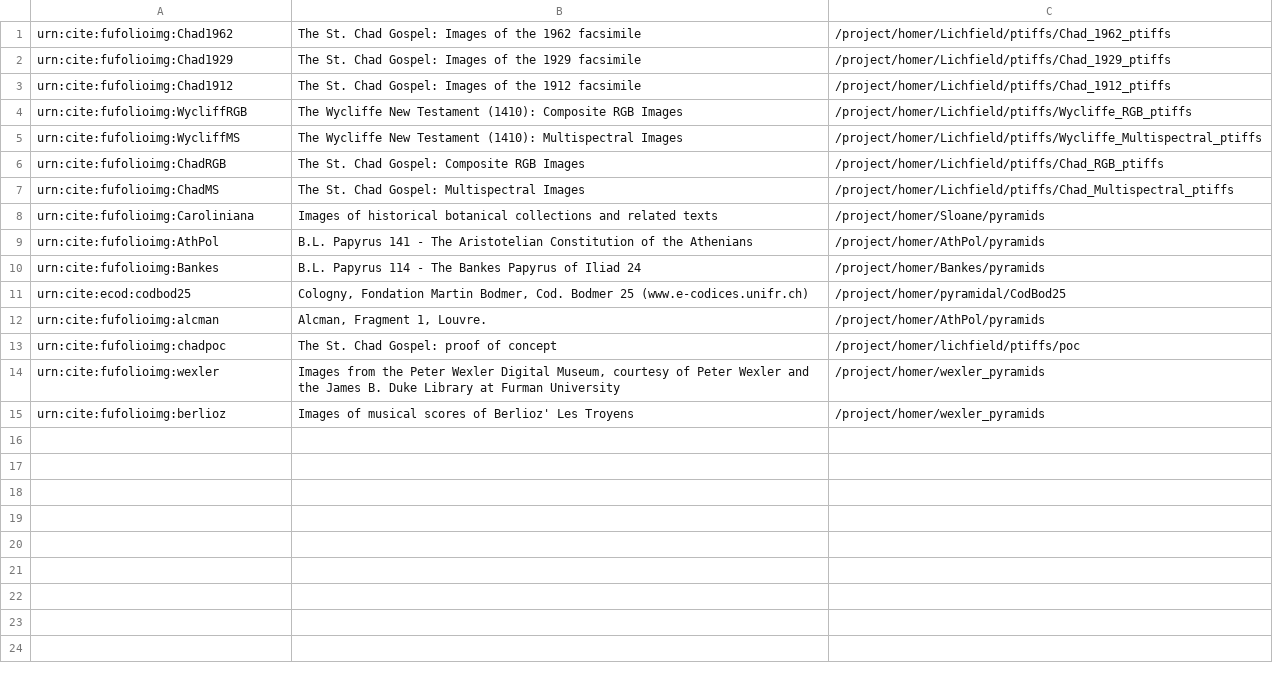
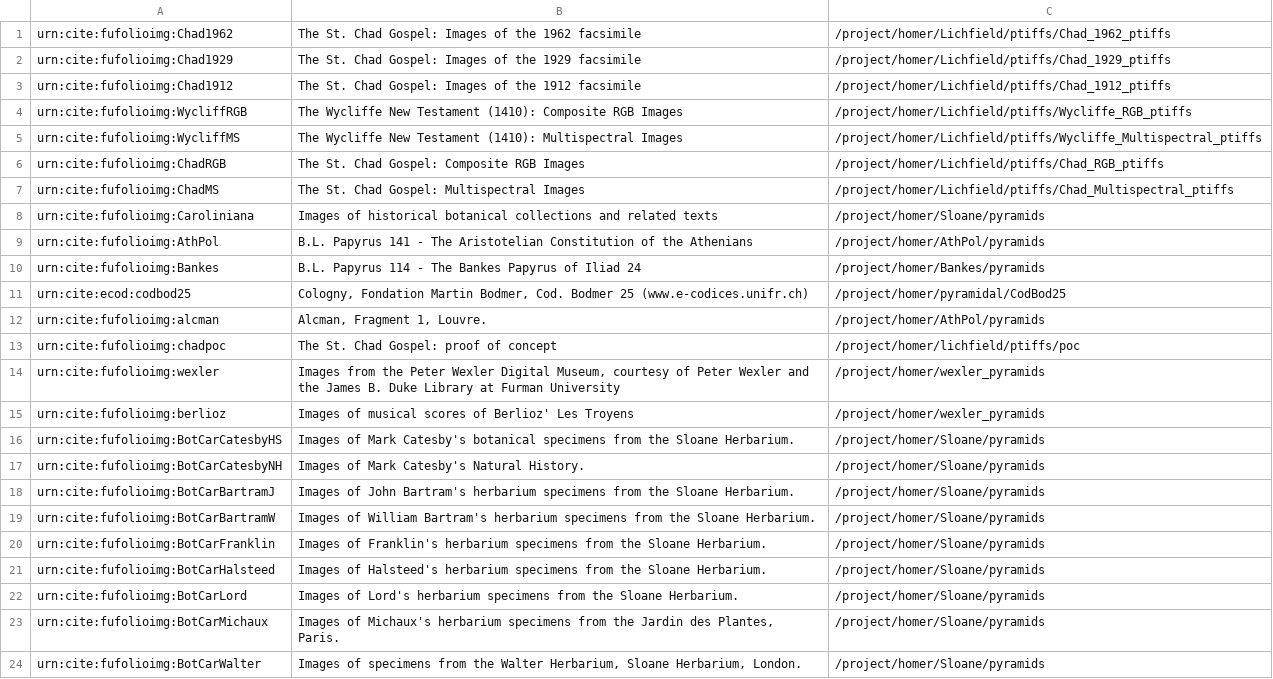
Before and after one commit to Eumaeus/folio-cite, a CSV file: images/collections/imgcollections.csv, drawn as a sheet; the diff names each change by its address in the sheet, - before the commit and + after, or states it on an @@ line.

Commit message:
Adding image and collection files.

```diff
--- a/images/collections/imgcollections.csv
+++ b/images/collections/imgcollections.csv
+row 16: urn:cite:fufolioimg:BotCarCatesbyHS | Images of Mark Catesby's botanical specimens from the Sloane Herbarium. | /project/homer/Sloane/pyramids
+row 17: urn:cite:fufolioimg:BotCarCatesbyNH | Images of Mark Catesby's Natural History. | /project/homer/Sloane/pyramids
+row 18: urn:cite:fufolioimg:BotCarBartramJ | Images of John Bartram's herbarium specimens from the Sloane Herbarium. | /project/homer/Sloane/pyramids
+row 19: urn:cite:fufolioimg:BotCarBartramW | Images of William Bartram's herbarium specimens from the Sloane Herbarium. | /project/homer/Sloane/pyramids
+row 20: urn:cite:fufolioimg:BotCarFranklin | Images of Franklin's herbarium specimens from the Sloane Herbarium. | /project/homer/Sloane/pyramids
+row 21: urn:cite:fufolioimg:BotCarHalsteed | Images of Halsteed's herbarium specimens from the Sloane Herbarium. | /project/homer/Sloane/pyramids
+row 22: urn:cite:fufolioimg:BotCarLord | Images of Lord's herbarium specimens from the Sloane Herbarium. | /project/homer/Sloane/pyramids
+row 23: urn:cite:fufolioimg:BotCarMichaux | Images of Michaux's herbarium specimens from the Jardin des Plantes, Paris. | /project/homer/Sloane/pyramids
+row 24: urn:cite:fufolioimg:BotCarWalter | Images of specimens from the Walter Herbarium, Sloane Herbarium, London. | /project/homer/Sloane/pyramids
```
Also changed, not shown: 17 other files.
